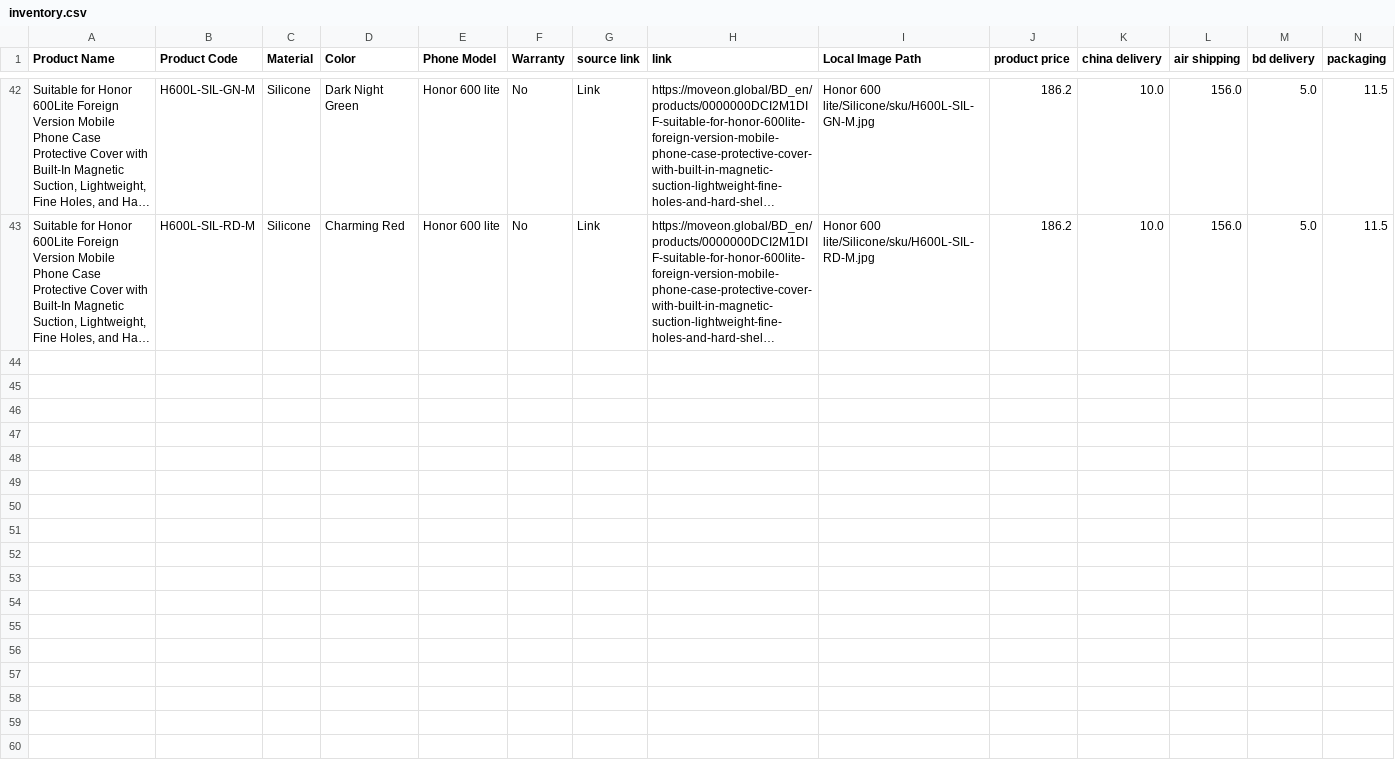
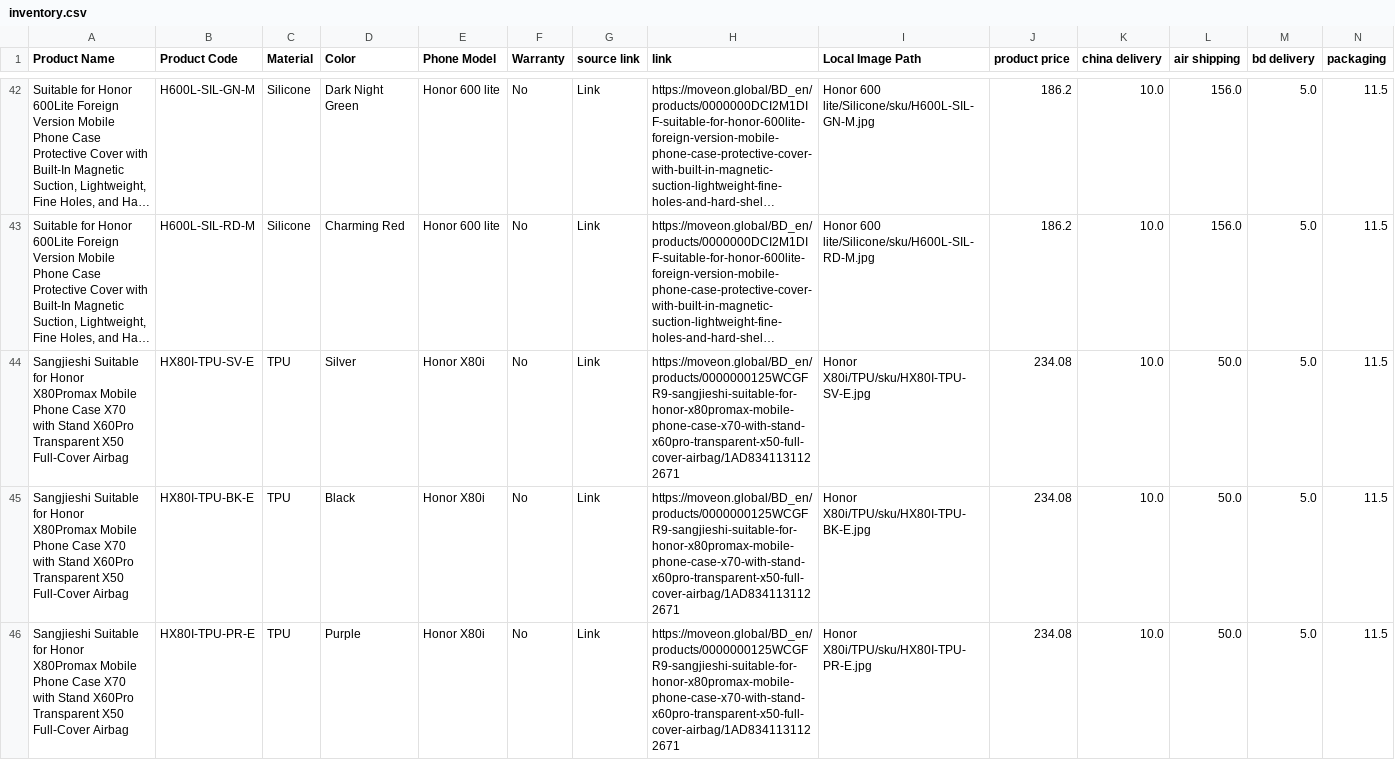
Before and after one commit to pheonixsabit/coverstore, a CSV file: inventory.csv, drawn as a sheet; only a part is shown, gaps mark what is left out; long unchanged cells end in …; rows hold the shown columns only; the diff covers the shown part only; the diff names each change by its address in the sheet, - before the commit and + after, or states it on an @@ line.

Commit message:
feat: process Honor X80i (TPU) and update inventory

```diff
--- a/inventory.csv
+++ b/inventory.csv
+row 44: Sangjieshi Suitable for Honor X80Promax Mobile Phone Case X70 with Stand X60Pro Transparent X50 Full-Cover Airbag | HX80I-TPU-SV-E | TPU | Silver | Honor X80i | No | Link | https://moveon.global/BD_en/products/0000000125WCGFR9-sangjieshi-suitable-for-honor-x80promax-mobile-phone-case-x70-with-stand-x60pro-transparent-x50-full-cover-airbag/1AD8341131122671 | Honor X80i/TPU/sku/HX80I-TPU-SV-E.jpg | 234.08 | 10.0 | 50.0 | 5.0 | 11.5
+row 45: Sangjieshi Suitable for Honor X80Promax Mobile Phone Case X70 with Stand X60Pro Transparent X50 Full-Cover Airbag | HX80I-TPU-BK-E | TPU | Black | Honor X80i | No | Link | https://moveon.global/BD_en/products/0000000125WCGFR9-sangjieshi-suitable-for-honor-x80promax-mobile-phone-case-x70-with-stand-x60pro-transparent-x50-full-cover-airbag/1AD8341131122671 | Honor X80i/TPU/sku/HX80I-TPU-BK-E.jpg | 234.08 | 10.0 | 50.0 | 5.0 | 11.5
+row 46: Sangjieshi Suitable for Honor X80Promax Mobile Phone Case X70 with Stand X60Pro Transparent X50 Full-Cover Airbag | HX80I-TPU-PR-E | TPU | Purple | Honor X80i | No | Link | https://moveon.global/BD_en/products/0000000125WCGFR9-sangjieshi-suitable-for-honor-x80promax-mobile-phone-case-x70-with-stand-x60pro-transparent-x50-full-cover-airbag/1AD8341131122671 | Honor X80i/TPU/sku/HX80I-TPU-PR-E.jpg | 234.08 | 10.0 | 50.0 | 5.0 | 11.5
```
Also changed, not shown: 3 added rows elsewhere in this file, 14 other files.
